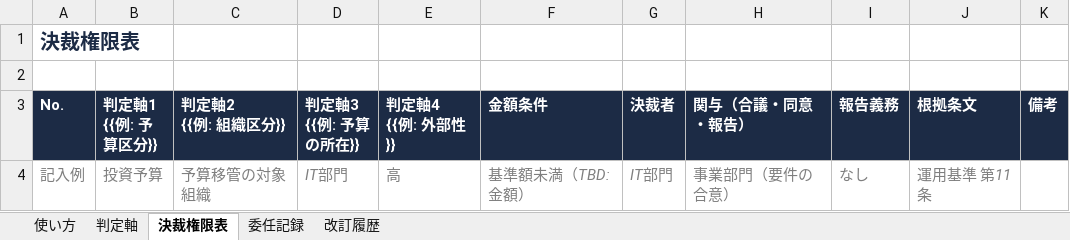
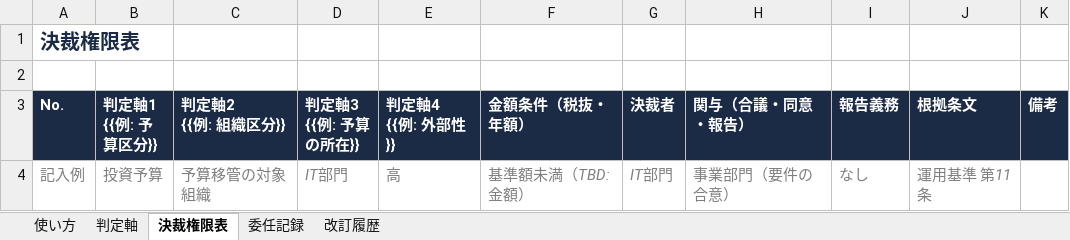
Before and after one commit to hiroyasu-komaki/templates, an Excel workbook: govdoc-template/rules/04-delegation-of-authority.xlsx, sheet 決裁権限表, drawn as a sheet; values as stored, in another font and other column widths than the file's, no borders; the diff names each change by its address in the sheet, - before the commit and + after, or states it on an @@ line.

```diff
--- a/govdoc-template/rules/04-delegation-of-authority.xlsx (sheet 決裁権限表)
+++ b/govdoc-template/rules/04-delegation-of-authority.xlsx (sheet 決裁権限表)
-F3: 金額条件
+F3: 金額条件（税抜・年額）
```
Also changed, not shown: sheet 判定軸, sheet 使い方, 30 other files.
